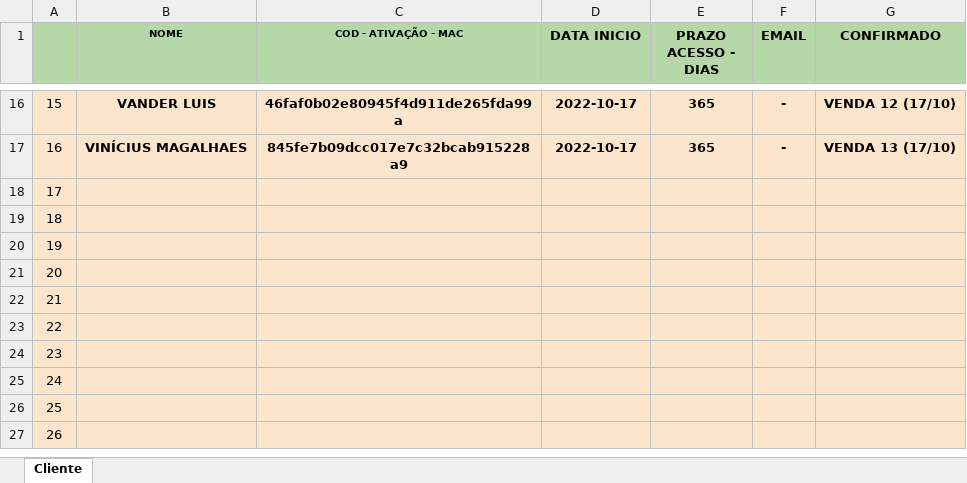
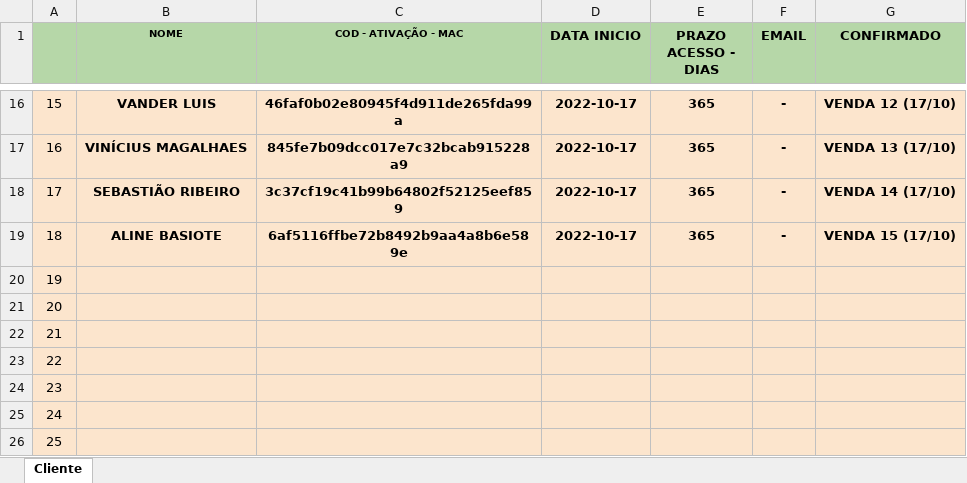
Before and after one commit to kdukdukdu/public, an Excel workbook: lista_cliente_bot_royale.xlsx, sheet Cliente, drawn as a sheet; only a part is shown, gaps mark what is left out; the shorter side is filled out with more unchanged rows; values as stored, in another font and other column widths than the file's, no borders; charts and pictures and conditional formats not drawn; the diff names each change by its address in the sheet, - before the commit and + after, or states it on an @@ line.

Commit message:
Add files via upload

```diff
--- a/lista_cliente_bot_royale.xlsx (sheet Cliente)
+++ b/lista_cliente_bot_royale.xlsx (sheet Cliente)
-B18 (NOME): (empty)
+B18 (NOME): SEBASTIÃO RIBEIRO
-C18 (COD - ATIVAÇÃO - MAC): (empty)
+C18 (COD - ATIVAÇÃO - MAC): 3c37cf19c41b99b64802f52125eef859
-D18:D19 (DATA INICIO): (empty)
+D18:D19 (DATA INICIO): 2022-10-17
-E18:E19 (PRAZO ACESSO - DIAS): (empty)
+E18:E19 (PRAZO ACESSO - DIAS): 365
-F18:F19 (EMAIL): (empty)
+F18:F19 (EMAIL): -
-G18 (CONFIRMADO): (empty)
+G18 (CONFIRMADO): VENDA 14 (17/10)
-B19 (NOME): (empty)
+B19 (NOME): ALINE BASIOTE
-C19 (COD - ATIVAÇÃO - MAC): (empty)
+C19 (COD - ATIVAÇÃO - MAC): 6af5116ffbe72b8492b9aa4a8b6e589e
-G19 (CONFIRMADO): (empty)
+G19 (CONFIRMADO): VENDA 15 (17/10)
```
